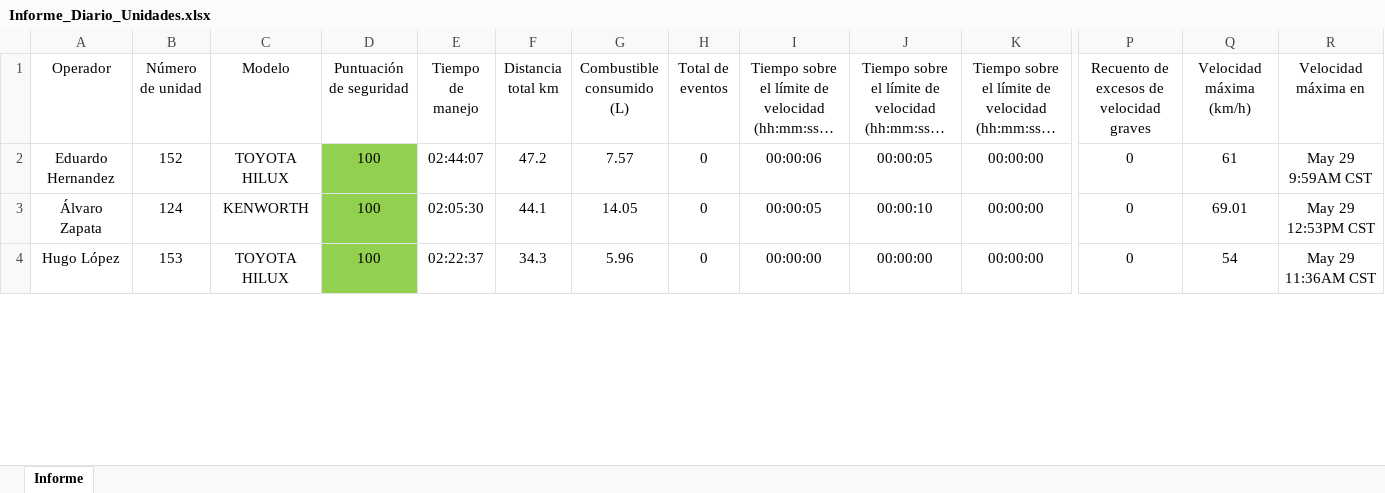
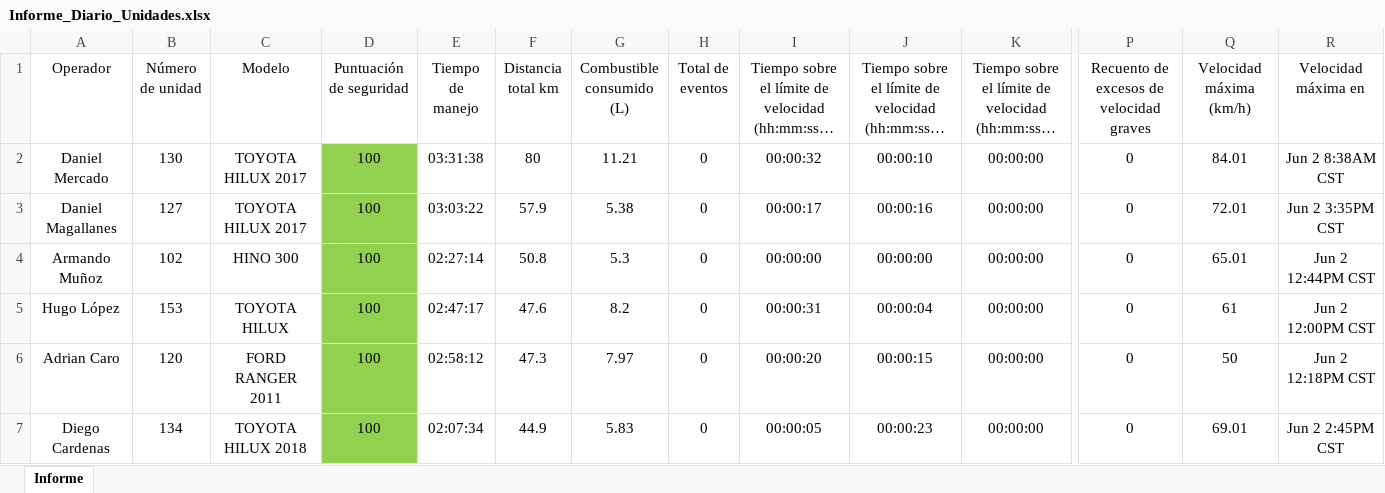
Before and after one commit to DesarrolloPFR/REPARTO, an Excel workbook: seguridad/Informe_Diario_Unidades.xlsx, sheet Informe, drawn as a sheet; only a part is shown, gaps mark what is left out; long unchanged cells end in …; values as stored, in another font and other column widths than the file's, no borders; table styles not drawn; addresses are those after the commit; rows hold the shown columns only; the diff covers the shown part only; the diff names each change by its address in the sheet, - before the commit and + after, or states it on an @@ line.

```diff
--- a/seguridad/Informe_Diario_Unidades.xlsx (sheet Informe)
+++ b/seguridad/Informe_Diario_Unidades.xlsx (sheet Informe)
-A2 (Operador): Eduardo Hernandez
+A2 (Operador): Daniel Mercado
-B2 (Número de unidad): 152
+B2 (Número de unidad): 130
-C2 (Modelo): TOYOTA HILUX
+C2 (Modelo): TOYOTA HILUX 2017
-E2 (Tiempo de manejo): 02:44:07
+E2 (Tiempo de manejo): 03:31:38
-F2 (Distancia total km): 47.2
+F2 (Distancia total km): 80
-G2 (Combustible consumido (L)): 7.57
+G2 (Combustible consumido (L)): 11.21
-I2: 00:00:06
+I2: 00:00:32
-J2: 00:00:05
+J2: 00:00:10
-Q2 (Velocidad máxima (km/h)): 61
+Q2 (Velocidad máxima (km/h)): 84.01
-R2 (Velocidad máxima en): May 29 9:59AM CST
+R2 (Velocidad máxima en): Jun 2 8:38AM CST
-A3 (Operador): Álvaro Zapata
+A3 (Operador): Daniel Magallanes
-B3 (Número de unidad): 124
+B3 (Número de unidad): 127
-C3 (Modelo): KENWORTH
+C3 (Modelo): TOYOTA HILUX 2017
-E3 (Tiempo de manejo): 02:05:30
+E3 (Tiempo de manejo): 03:03:22
-F3 (Distancia total km): 44.1
+F3 (Distancia total km): 57.9
-G3 (Combustible consumido (L)): 14.05
+G3 (Combustible consumido (L)): 5.38
-I3: 00:00:05
+I3: 00:00:17
-J3: 00:00:10
+J3: 00:00:16
-Q3 (Velocidad máxima (km/h)): 69.01
+Q3 (Velocidad máxima (km/h)): 72.01
-R3 (Velocidad máxima en): May 29 12:53PM CST
+R3 (Velocidad máxima en): Jun 2 3:35PM CST
+row 4: Armando Muñoz | 102 | HINO 300 | 100 | 02:27:14 | 50.8 | 5.3 | 0 | 00:00:00 | 00:00:00 | 00:00:00 | 0 | 65.01 | Jun 2 12:44PM CST
-E5 (Tiempo de manejo): 02:22:37
+E5 (Tiempo de manejo): 02:47:17
-F5 (Distancia total km): 34.3
+F5 (Distancia total km): 47.6
-G5 (Combustible consumido (L)): 5.96
+G5 (Combustible consumido (L)): 8.2
-I5: 00:00:00
+I5: 00:00:31
-J5: 00:00:00
+J5: 00:00:04
-Q5 (Velocidad máxima (km/h)): 54
+Q5 (Velocidad máxima (km/h)): 61
-R5 (Velocidad máxima en): May 29 11:36AM CST
+R5 (Velocidad máxima en): Jun 2 12:00PM CST
+row 6: Adrian Caro | 120 | FORD RANGER 2011 | 100 | 02:58:12 | 47.3 | 7.97 | 0 | 00:00:20 | 00:00:15 | 00:00:00 | 0 | 50 | Jun 2 12:18PM CST
+row 7: Diego Cardenas | 134 | TOYOTA HILUX 2018 | 100 | 02:07:34 | 44.9 | 5.83 | 0 | 00:00:05 | 00:00:23 | 00:00:00 | 0 | 69.01 | Jun 2 2:45PM CST
```
Also changed, not shown: 11 added rows, 14 removed rows, 155 edited cells and cell formats elsewhere in this sheet, eventos/eventos_diario.xlsx, eventos/eventos_mensual.xlsx.
